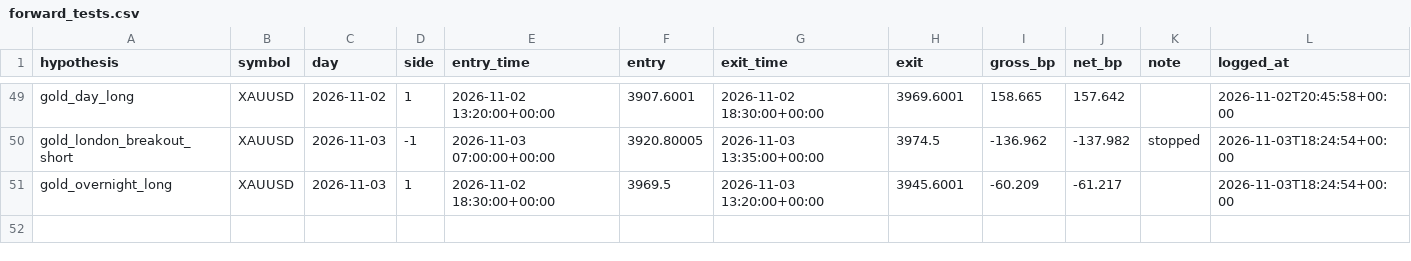
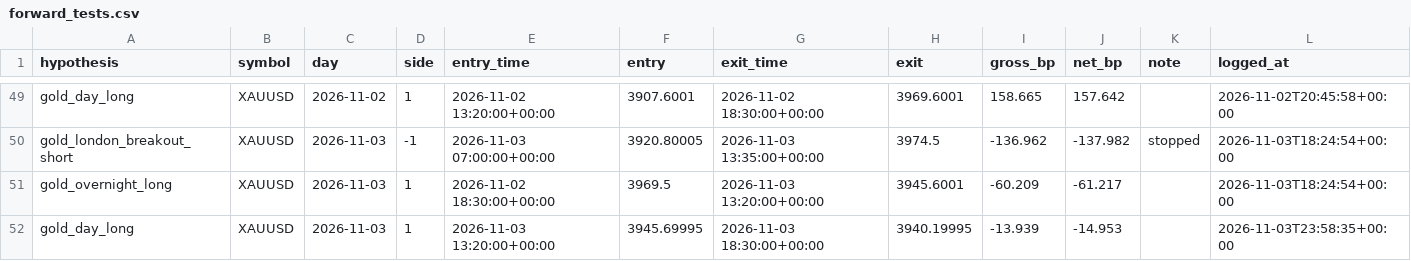
Before and after one commit to sobhansbp/Trade-, a CSV file: journal/forward_tests.csv, drawn as a sheet; only a part is shown, gaps mark what is left out; the diff names each change by its address in the sheet, - before the commit and + after, or states it on an @@ line.

```diff
--- a/journal/forward_tests.csv
+++ b/journal/forward_tests.csv
+row 52: gold_day_long | XAUUSD | 2026-11-03 | 1 | 2026-11-03 13:20:00+00:00 | 3945.69995 | 2026-11-03 18:30:00+00:00 | 3940.19995 | -13.939 | -14.953 |  | 2026-11-03T23:58:35+00:00
```
Also changed, not shown: journal/news_scores.csv, journal/paper_equity.csv, 4 other files.
